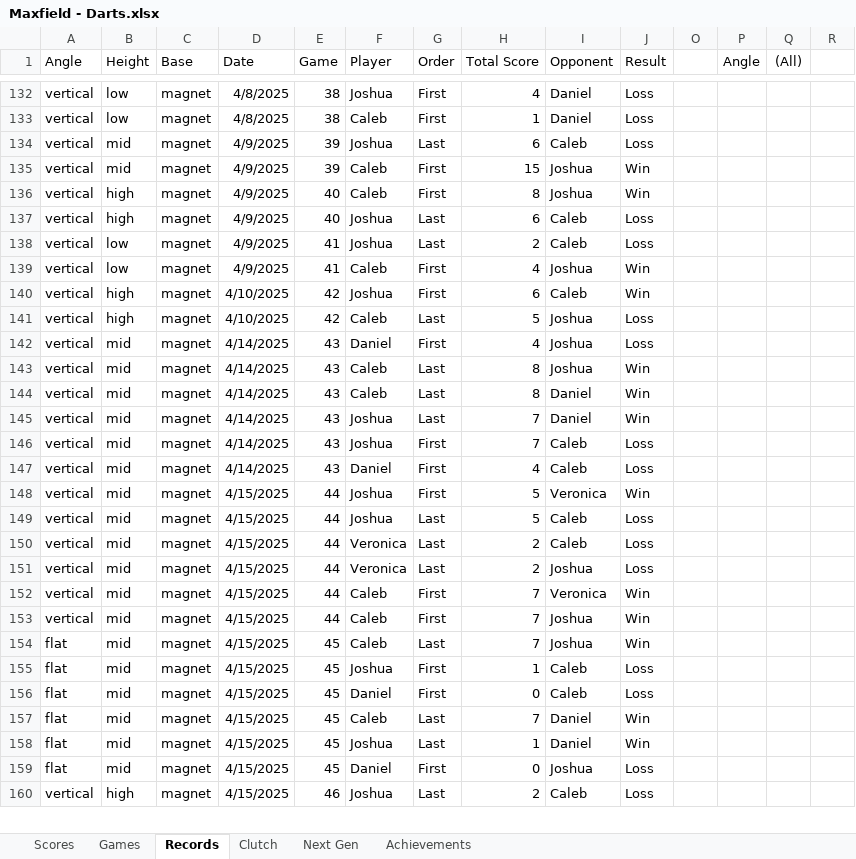
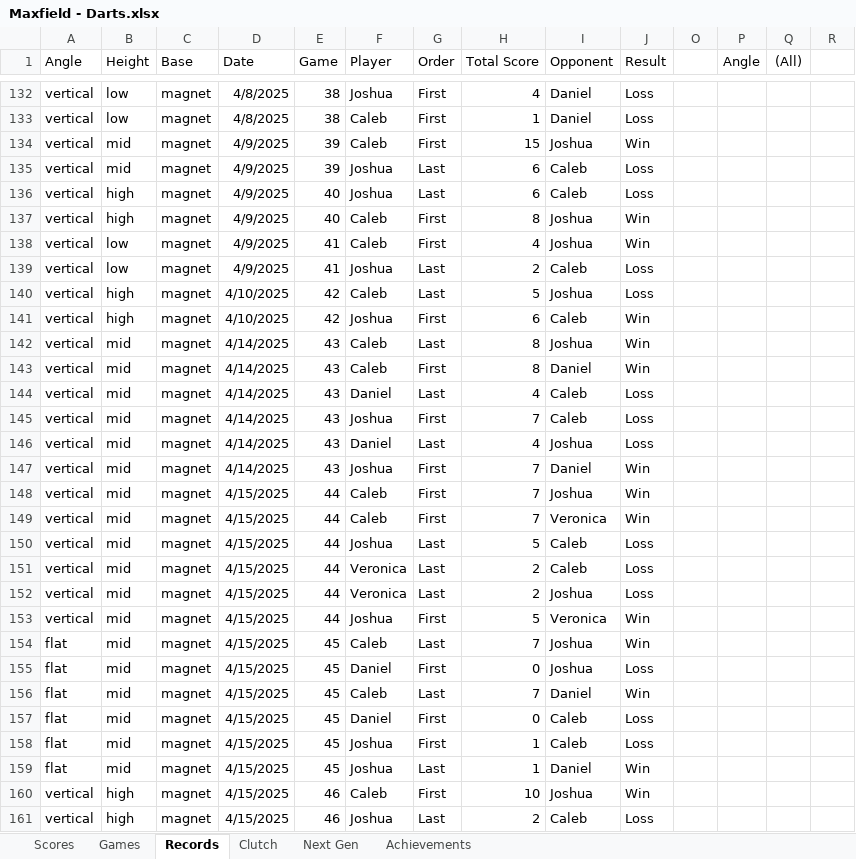
Before and after one commit to CalebSkinner1/DartsAnalysis, an Excel workbook: Maxfield - Darts.xlsx, sheet Records, drawn as a sheet; only a part is shown, gaps mark what is left out; values as stored, in another font and other column widths than the file's, no borders; charts and pictures and table styles not drawn; removed rows and columns are numbered as before the commit, all else as after; rows hold the shown columns only; the diff covers the shown part only; the diff names each change by its address in the sheet, - before the commit and + after, or states it on an @@ line.

Commit message:
Update Maxfield - Darts.xlsx

```diff
--- a/Maxfield - Darts.xlsx (sheet Records)
+++ b/Maxfield - Darts.xlsx (sheet Records)
@@ row 135 moved to row 134: vertical @@
@@ row 137 moved to row 136: vertical @@
@@ row 139 moved to row 138: vertical @@
@@ row 141 moved to row 140: vertical @@
-row 142: vertical | mid | magnet | 4/14/2025 | 43 | Daniel | First | 4 | Joshua | Loss
-G143 (Order): Last
+G143 (Order): First
-F144 (Player): Joshua
+F144 (Player): Daniel
-H144 (Total Score): 7
+H144 (Total Score): 4
-I144 (Opponent): Daniel
+I144 (Opponent): Caleb
-J144 (Result): Win
+J144 (Result): Loss
-G146 (Order): First
+G146 (Order): Last
-I146 (Opponent): Caleb
+I146 (Opponent): Joshua
-D147 (Date): 4/15/2025
+D147 (Date): 4/14/2025
-E147 (Game): 44
+E147 (Game): 43
-H147 (Total Score): 5
+H147 (Total Score): 7
-I147 (Opponent): Veronica
+I147 (Opponent): Daniel
@@ row 153 moved to row 148: vertical @@
@@ row 152 moved to row 149: vertical @@
+row 153: vertical | mid | magnet | 4/15/2025 | 44 | Joshua | First | 5 | Veronica | Win
@@ row 159 moved to row 155: flat @@
@@ row 157 moved to row 156: flat @@
@@ row 156 moved to row 157: flat @@
@@ row 161 moved to row 160: vertical @@
```
Also changed, not shown: 6 added rows, 229 moved rows and 4 edited cells elsewhere in this sheet, sheet Games, sheet Clutch, sheet Scores, sheet Next Gen, hidden cells.
